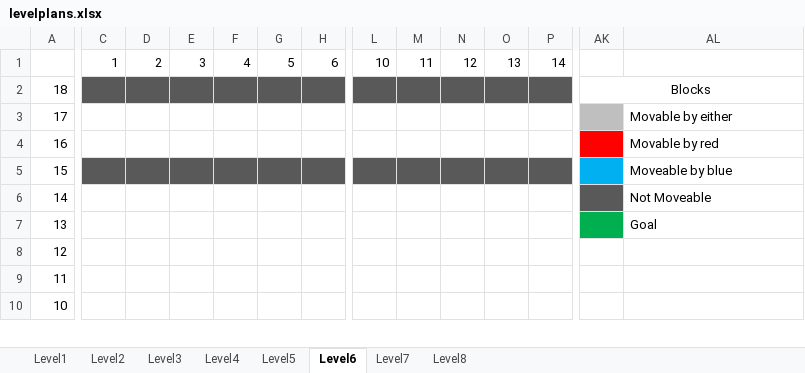
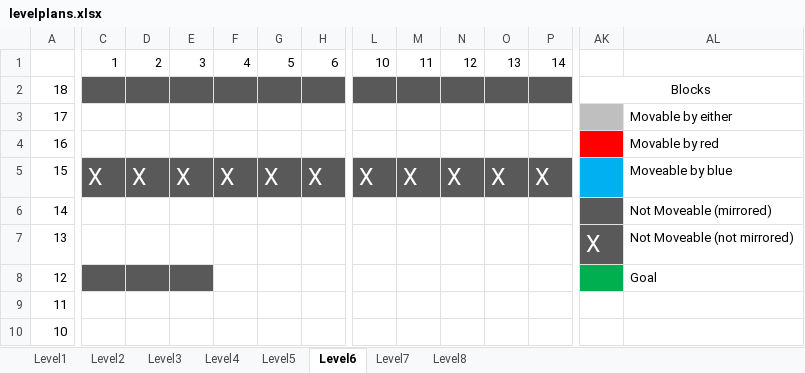
Before and after one commit to sep/help-your-selves, an Excel workbook: levelplans.xlsx, sheet Level6, drawn as a sheet; only a part is shown, gaps mark what is left out; values as stored, in another font and other column widths than the file's, no borders; the diff covers the shown part only; the diff names each change by its address in the sheet, - before the commit and + after, or states it on an @@ line.

Commit message:
Level creator can read non mirrored blocks with

```diff
--- a/levelplans.xlsx (sheet Level6)
+++ b/levelplans.xlsx (sheet Level6)
-C5: (empty)
+C5: X
-D5: (empty)
+D5: X
-E5: (empty)
+E5: X
-F5: (empty)
+F5: X
-G5: (empty)
+G5: X
-H5: (empty)
+H5: X
-L5: (empty)
+L5: X
-M5: (empty)
+M5: X
-N5: (empty)
+N5: X
-O5: (empty)
+O5: X
-P5: (empty)
+P5: X
-AL6: Not Moveable
+AL6: Not Moveable (mirrored)
-AK7: (empty)
+AK7: X
-AK7 fill: #00B050
+AK7 fill: #595959
-AL7: Goal
+AL7: Not Moveable (not mirrored)
-C8:E8 fill: none
+C8:E8 fill: #595959
-AK8 fill: none
+AK8 fill: #00B050
-AL8: (empty)
+AL8: Goal
```
Also changed, not shown: 33 edited cells elsewhere in this sheet, sheet Level2, sheet Level8, 5 other files.
